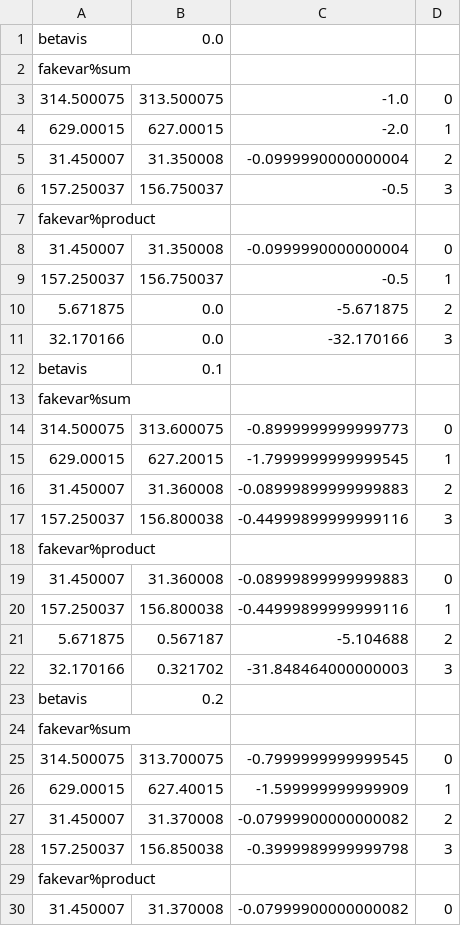
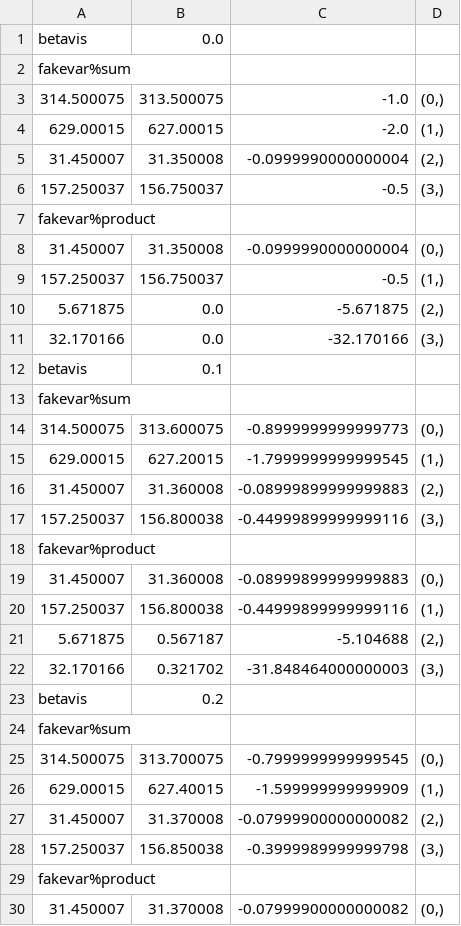
Before and after one commit to SamAllen06/lake_temp_work, a CSV file: lake_temperature_mapper/mapping_output/betavis_min_to_max.csv, drawn as a sheet; only a part is shown; the diff covers the shown part only.

```diff
--- a/lake_temperature_mapper/mapping_output/betavis_min_to_max.csv
+++ b/lake_temperature_mapper/mapping_output/betavis_min_to_max.csv
@@ -2,29 +2,29 @@ betavis,0.0
 fakevar%sum
-314.500075,313.500075,-1.0,0
-629.00015,627.00015,-2.0,1
-31.450007,31.350008,-0.0999990000000004,2
-157.250037,156.750037,-0.5,3
+314.500075,313.500075,-1.0,"(0,)"
+629.00015,627.00015,-2.0,"(1,)"
+31.450007,31.350008,-0.0999990000000004,"(2,)"
+157.250037,156.750037,-0.5,"(3,)"
 fakevar%product
-31.450007,31.350008,-0.0999990000000004,0
-157.250037,156.750037,-0.5,1
-5.671875,0.0,-5.671875,2
-32.170166,0.0,-32.170166,3
+31.450007,31.350008,-0.0999990000000004,"(0,)"
+157.250037,156.750037,-0.5,"(1,)"
+5.671875,0.0,-5.671875,"(2,)"
+32.170166,0.0,-32.170166,"(3,)"
 betavis,0.1
 fakevar%sum
-314.500075,313.600075,-0.8999999999999773,0
-629.00015,627.20015,-1.7999999999999545,1
-31.450007,31.360008,-0.08999899999999883,2
-157.250037,156.800038,-0.44999899999999116,3
+314.500075,313.600075,-0.8999999999999773,"(0,)"
+629.00015,627.20015,-1.7999999999999545,"(1,)"
+31.450007,31.360008,-0.08999899999999883,"(2,)"
+157.250037,156.800038,-0.44999899999999116,"(3,)"
 fakevar%product
-31.450007,31.360008,-0.08999899999999883,0
-157.250037,156.800038,-0.44999899999999116,1
-5.671875,0.567187,-5.104688,2
-32.170166,0.321702,-31.848464000000003,3
+31.450007,31.360008,-0.08999899999999883,"(0,)"
+157.250037,156.800038,-0.44999899999999116,"(1,)"
+5.671875,0.567187,-5.104688,"(2,)"
+32.170166,0.321702,-31.848464000000003,"(3,)"
 betavis,0.2
 fakevar%sum
-314.500075,313.700075,-0.7999999999999545,0
-629.00015,627.40015,-1.599999999999909,1
-31.450007,31.370008,-0.07999900000000082,2
-157.250037,156.850038,-0.3999989999999798,3
+314.500075,313.700075,-0.7999999999999545,"(0,)"
+629.00015,627.40015,-1.599999999999909,"(1,)"
+31.450007,31.370008,-0.07999900000000082,"(2,)"
+157.250037,156.850038,-0.3999989999999798,"(3,)"
 fakevar%product
-31.450007,31.370008,-0.07999900000000082,0
+31.450007,31.370008,-0.07999900000000082,"(0,)"
```
Also changed, not shown: 59 edited cells elsewhere in this file, 1 other file.
